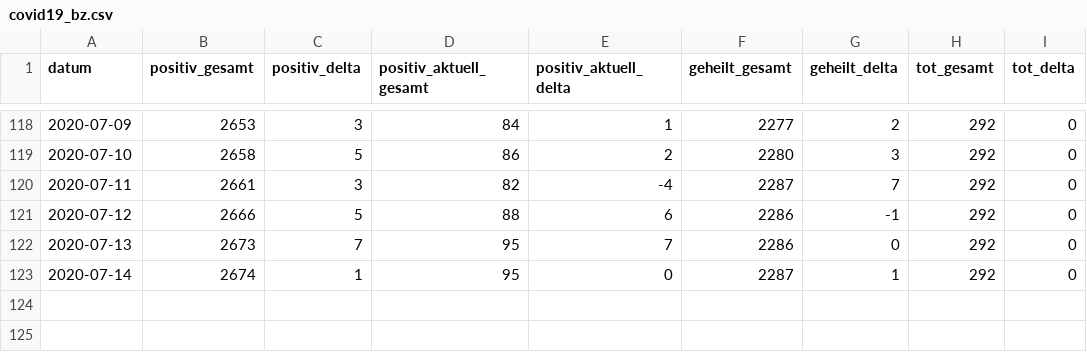
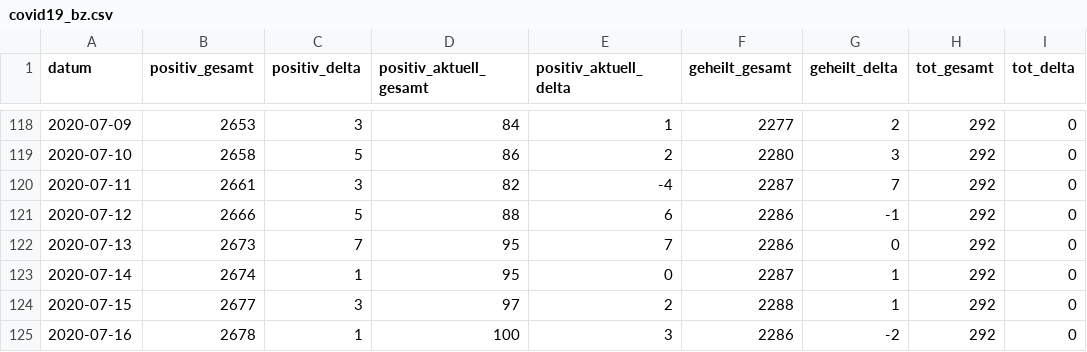
Before and after one commit to abaumg/covid19-bz-scraper, a CSV file: data/covid19_bz.csv, drawn as a sheet; only a part is shown, gaps mark what is left out.

Commit message:
added basic data for 2020-07-16

```diff
--- a/data/covid19_bz.csv
+++ b/data/covid19_bz.csv
@@ -123 +123,3 @@
 "2020-07-14","2674","1","95","0","2287","1","292","0"
+"2020-07-15","2677","3","97","2","2288","1","292","0"
+"2020-07-16","2678","1","100","3","2286","-2","292","0"
```
